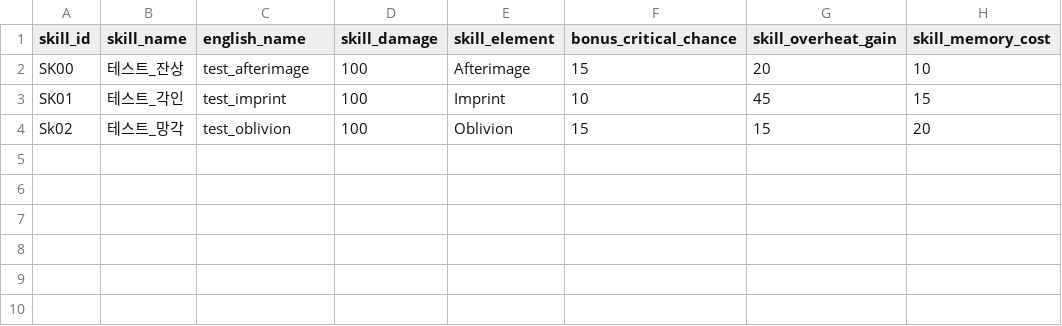
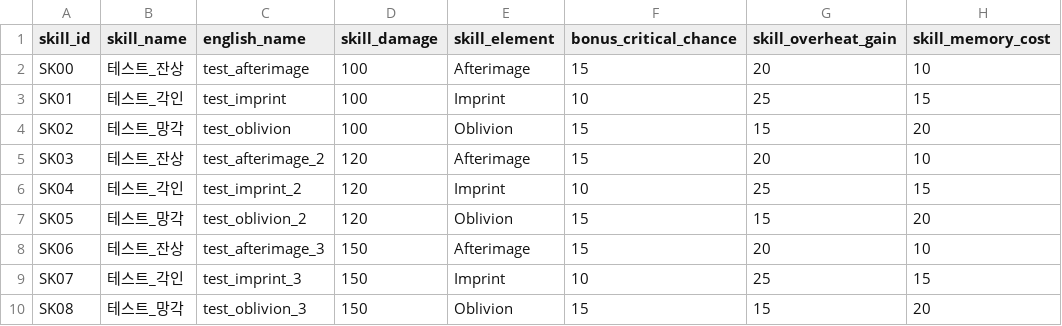
Before and after one commit to dunfr/CK_Semester_project, a CSV file: Assets/CK_Semester_Project/Prototype/Data/Battle/Skill_DT.csv, drawn as a sheet.

```diff
--- a/Assets/CK_Semester_Project/Prototype/Data/Battle/Skill_DT.csv
+++ b/Assets/CK_Semester_Project/Prototype/Data/Battle/Skill_DT.csv
@@ -2,3 +2,9 @@ skill_id,skill_name,english_name,skill_damage,skill_element,bonus_critical_chanc
 SK00,테스트_잔상,test_afterimage,100,Afterimage,15,20,10
-SK01,테스트_각인,test_imprint,100,Imprint,10,45,15
-Sk02,테스트_망각,test_oblivion,100,Oblivion,15,15,20
+SK01,테스트_각인,test_imprint,100,Imprint,10,25,15
+SK02,테스트_망각,test_oblivion,100,Oblivion,15,15,20
+SK03,테스트_잔상,test_afterimage_2,120,Afterimage,15,20,10
+SK04,테스트_각인,test_imprint_2,120,Imprint,10,25,15
+SK05,테스트_망각,test_oblivion_2,120,Oblivion,15,15,20
+SK06,테스트_잔상,test_afterimage_3,150,Afterimage,15,20,10
+SK07,테스트_각인,test_imprint_3,150,Imprint,10,25,15
+SK08,테스트_망각,test_oblivion_3,150,Oblivion,15,15,20
```
Also changed, not shown: 24 other files.
